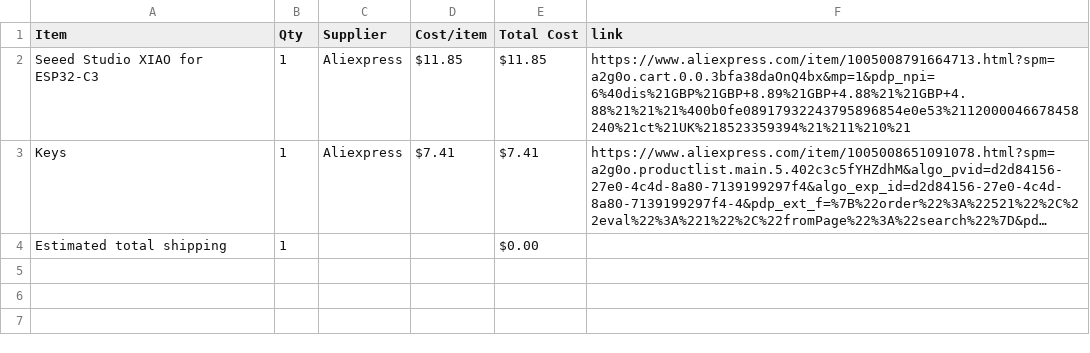
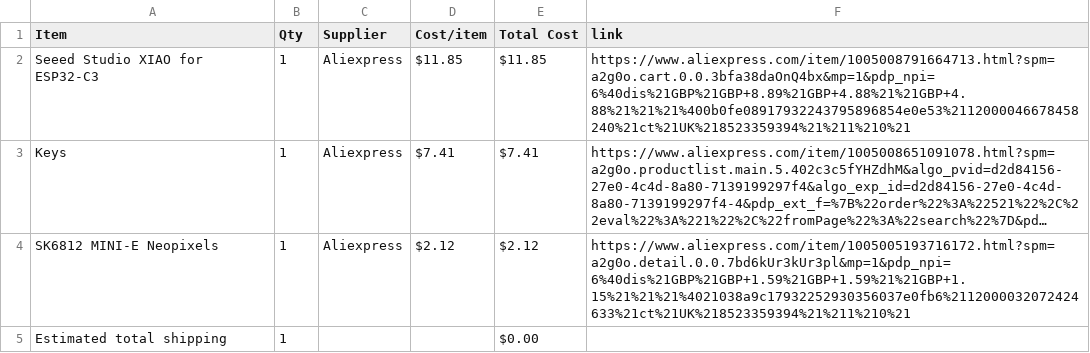
Before and after one commit to Starianne/midi-keypad, a CSV file: BOM.csv, drawn as a sheet; long unchanged cells end in …; the diff names each change by its address in the sheet, - before the commit and + after, or states it on an @@ line.

Commit message:
Sync Midi Keyboard from Half Life

```diff
--- a/BOM.csv
+++ b/BOM.csv
+row 4: SK6812 MINI-E Neopixels | 1 | Aliexpress | $2.12 | $2.12 | https://www.aliexpress.com/item/1005005193716172.html?spm=a2g0o.detail.0.0.7bd6kUr3kUr3pl&mp=1&pdp_npi=6%40dis%21GBP%21GBP+1.59%21GBP+1.59%21%21GBP+1.15%21%21%21%4021038a9c17932252930356037e0fb6%2112000032072424633%21ct%21UK%218523359394%21%211%210%21
```
